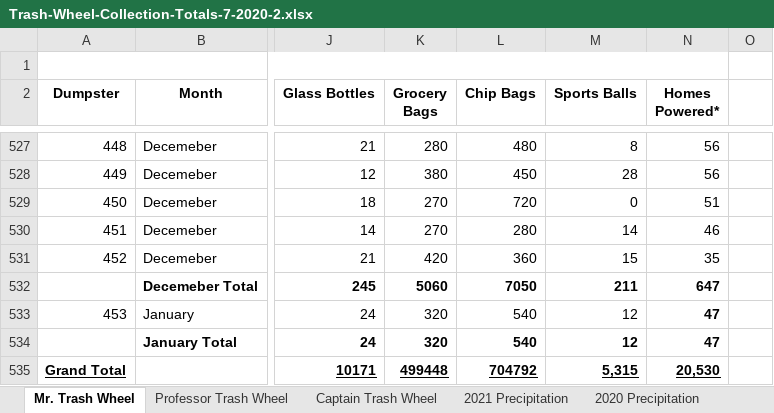
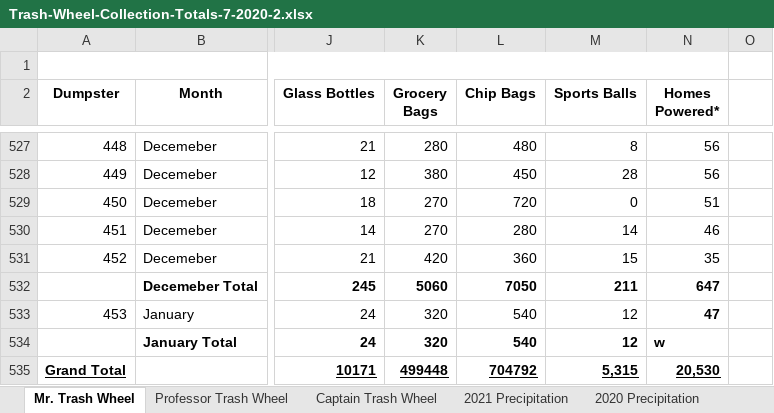
Before and after one commit to chongchongknight/p8105_hw2_yl4925, an Excel workbook: data/Trash-Wheel-Collection-Totals-7-2020-2.xlsx, sheet Mr. Trash Wheel, drawn as a sheet; only a part is shown, gaps mark what is left out; values as stored, in another font and other column widths than the file's, no borders; charts and pictures not drawn; the diff names each change by its address in the sheet, - before the commit and + after, or states it on an @@ line.

```diff
--- a/data/Trash-Wheel-Collection-Totals-7-2020-2.xlsx (sheet Mr. Trash Wheel)
+++ b/data/Trash-Wheel-Collection-Totals-7-2020-2.xlsx (sheet Mr. Trash Wheel)
-N534 (Homes Powered*): 47
+N534 (Homes Powered*): w
```
Also changed, not shown: charts or pictures, 6 other files.
